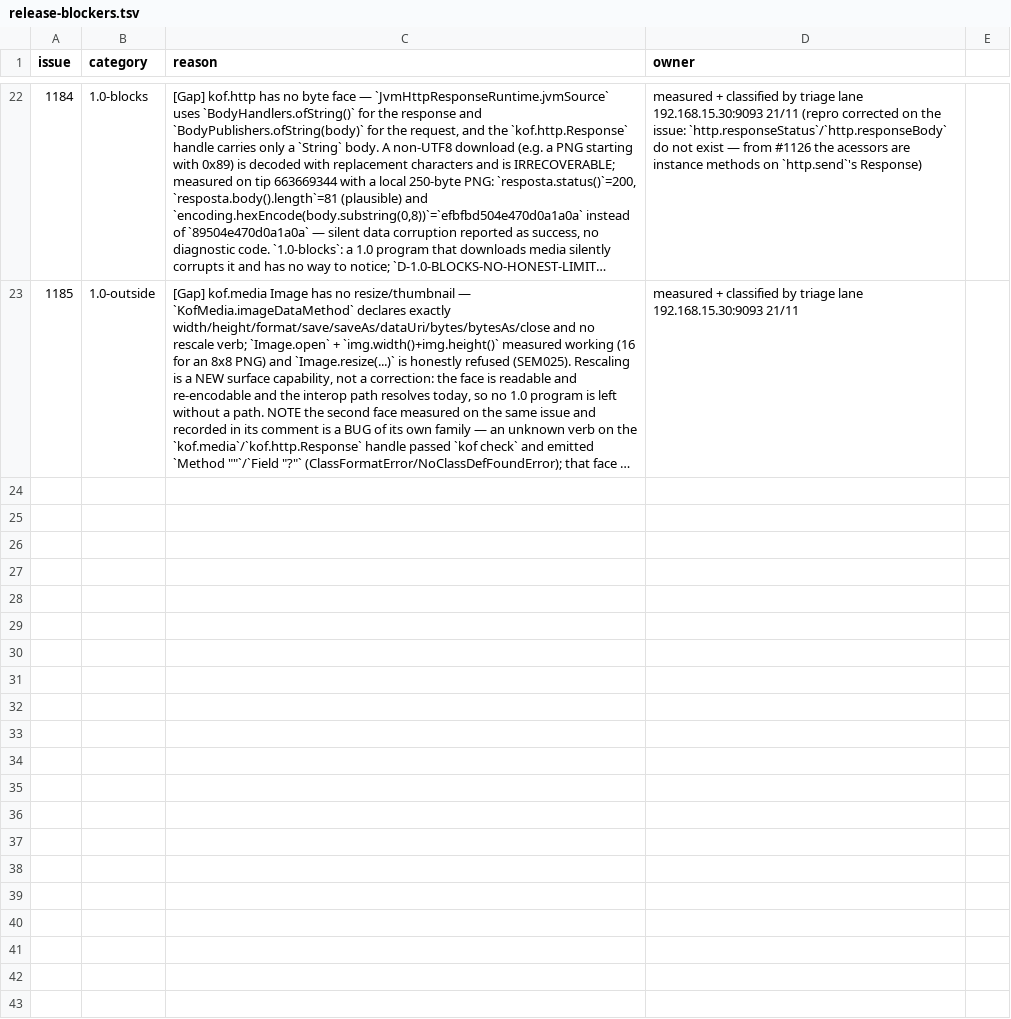
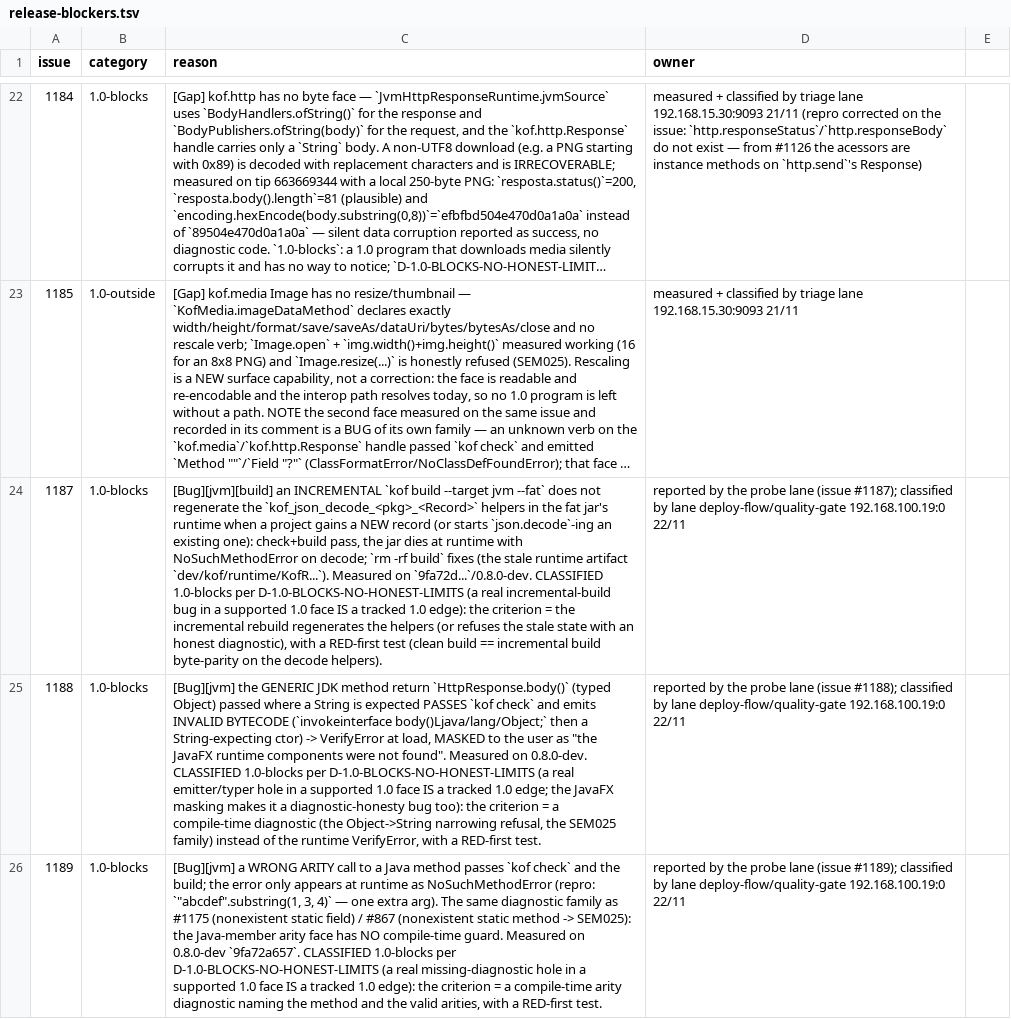
Before and after one commit to KofLang/Kof4j, a TSV file: scripts/release-blockers.tsv, drawn as a sheet; only a part is shown, gaps mark what is left out; long unchanged cells end in …; the diff names each change by its address in the sheet, - before the commit and + after, or states it on an @@ line.

Commit message:
fix(gate)+docs: the classification gate RED again (3 new probe-lane JVM bugs) — #1187 (incremental fat-jar stale decode helpers -> NoSuchMethodError), #1188 (generic JDK Object return into a String slot -> invalid bytecode VerifyError MASKED as a JavaFX error), #1189 (wrong Java-method arity passes check+build) ALL classified 1.0-blocks per D-1.0-BLOCKS-NO-HONEST-LIMITS with closure criteria + ledger rows; gate rc=0 with 11 open 1.0-blocks; #1178 stays the single 0.8.1 design-fork blocker (owner = 192.168.100.19:0)

```diff
--- a/scripts/release-blockers.tsv
+++ b/scripts/release-blockers.tsv
+row 24: 1187 | 1.0-blocks | [Bug][jvm][build] an INCREMENTAL `kof build --target jvm --fat` does not regenerate the `kof_json_decode_<pkg>_<Record>` helpers in the fat jar's runtime when a project gains a NEW record (or starts `json.decode`-ing an existing one): check+build pass, the jar dies at runtime with NoSuchMethodError on decode; `rm -rf build` fixes (the stale runtime artifact `dev/kof/runtime/KofR...`). Measured on `9fa72d...`/0.8.0-dev. CLASSIFIED 1.0-blocks per D-1.0-BLOCKS-NO-HONEST-LIMITS (a real incremental-build bug in a supported 1.0 face IS a tracked 1.0 edge): the criterion = the incremental rebuild regenerates the helpers (or refuses the stale state with an honest diagnostic), with a RED-first test (clean build == incremental build byte-parity on the decode helpers). | reported by the probe lane (issue #1187); classified by lane deploy-flow/quality-gate 192.168.100.19:0 22/11
+row 25: 1188 | 1.0-blocks | [Bug][jvm] the GENERIC JDK method return `HttpResponse.body()` (typed Object) passed where a String is expected PASSES `kof check` and emits INVALID BYTECODE (`invokeinterface body()Ljava/lang/Object;` then a String-expecting ctor) -> VerifyError at load, MASKED to the user as "the JavaFX runtime components were not found". Measured on 0.8.0-dev. CLASSIFIED 1.0-blocks per D-1.0-BLOCKS-NO-HONEST-LIMITS (a real emitter/typer hole in a supported 1.0 face IS a tracked 1.0 edge; the JavaFX masking makes it a diagnostic-honesty bug too): the criterion = a compile-time diagnostic (the Object->String narrowing refusal, the SEM025 family) instead of the runtime VerifyError, with a RED-first test. | reported by the probe lane (issue #1188); classified by lane deploy-flow/quality-gate 192.168.100.19:0 22/11
+row 26: 1189 | 1.0-blocks | [Bug][jvm] a WRONG ARITY call to a Java method passes `kof check` and the build; the error only appears at runtime as NoSuchMethodError (repro: `"abcdef".substring(1, 3, 4)` — one extra arg). The same diagnostic family as #1175 (nonexistent static field) / #867 (nonexistent static method -> SEM025): the Java-member arity face has NO compile-time guard. Measured on 0.8.0-dev `9fa72a657`. CLASSIFIED 1.0-blocks per D-1.0-BLOCKS-NO-HONEST-LIMITS (a real missing-diagnostic hole in a supported 1.0 face IS a tracked 1.0 edge): the criterion = a compile-time arity diagnostic naming the method and the valid arities, with a RED-first test. | reported by the probe lane (issue #1189); classified by lane deploy-flow/quality-gate 192.168.100.19:0 22/11
```
Also changed, not shown: 2 other files.
